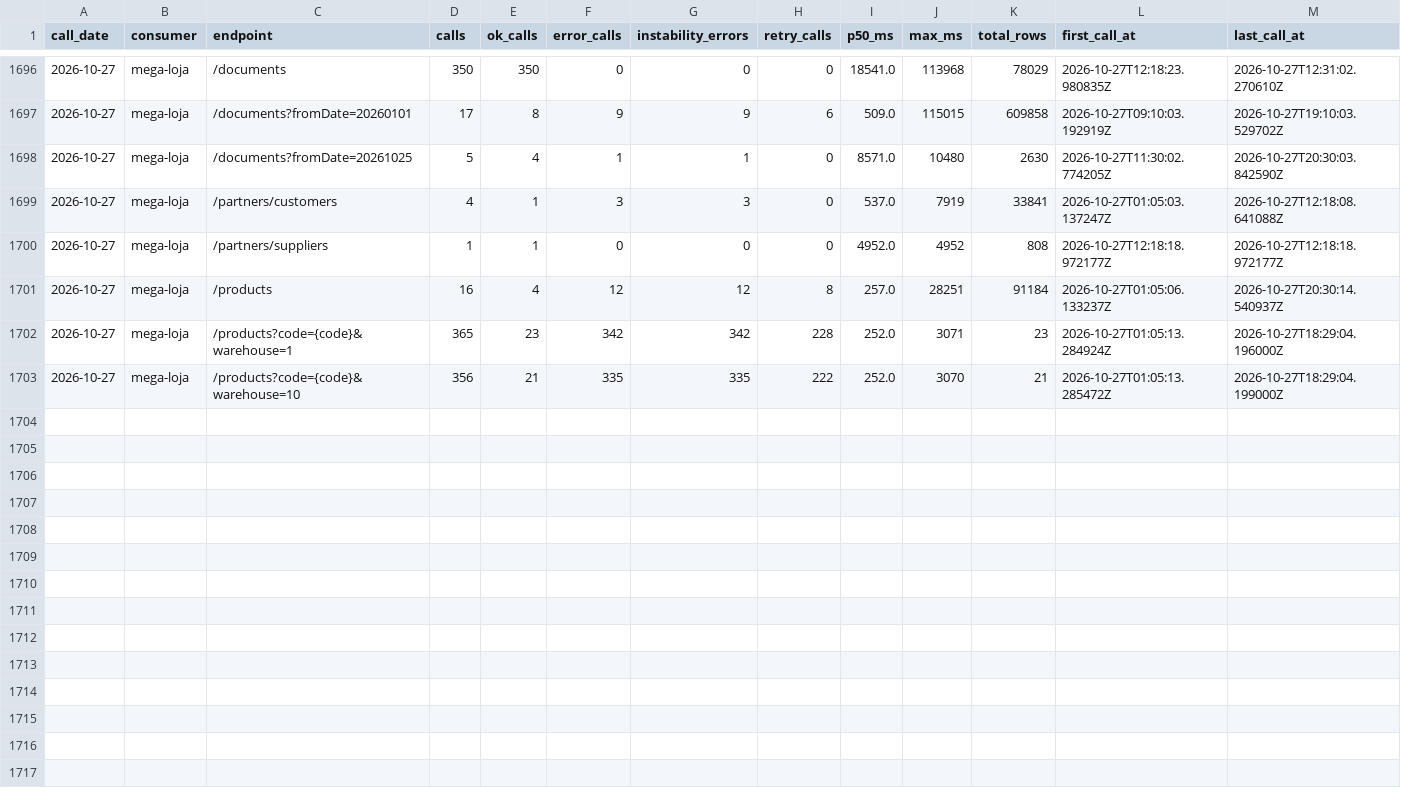
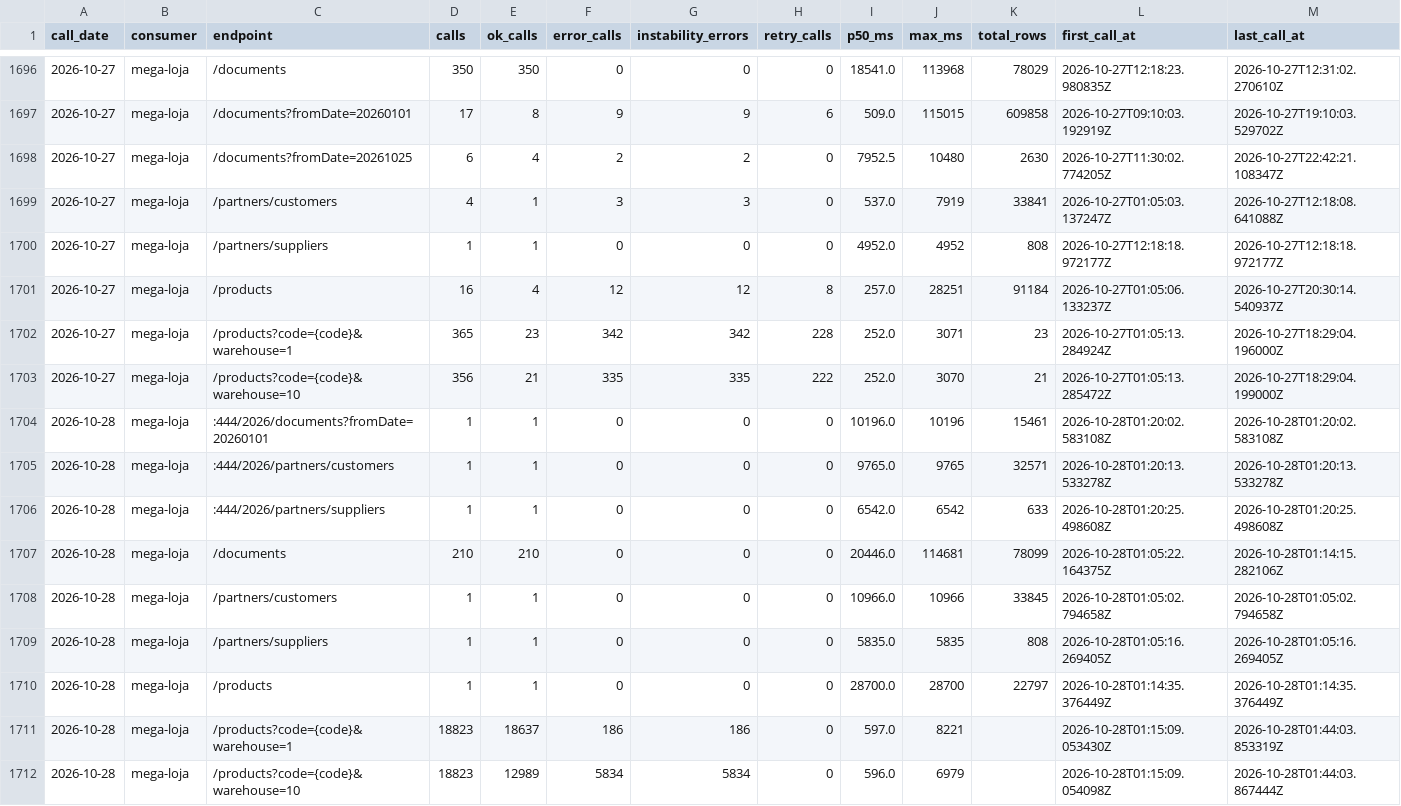
Before and after one commit to xxffoottxx/artsoft-call-log, a CSV file: daily_summary.csv, drawn as a sheet; only a part is shown, gaps mark what is left out.

Commit message:
call-log 2026-10-27: 1116 calls, 704 errors; box 39518 reads, 0 writes

```diff
--- a/daily_summary.csv
+++ b/daily_summary.csv
@@ -1697,3 +1697,3 @@ call_date,consumer,endpoint,calls,ok_calls,error_calls,instability_errors,retry_
 2026-10-27,mega-loja,/documents?fromDate=20260101,17,8,9,9,6,509.0,115015,609858,2026-10-27T09:10:03.192919Z,2026-10-27T19:10:03.529702Z
-2026-10-27,mega-loja,/documents?fromDate=20261025,5,4,1,1,0,8571.0,10480,2630,2026-10-27T11:30:02.774205Z,2026-10-27T20:30:03.842590Z
+2026-10-27,mega-loja,/documents?fromDate=20261025,6,4,2,2,0,7952.5,10480,2630,2026-10-27T11:30:02.774205Z,2026-10-27T22:42:21.108347Z
 2026-10-27,mega-loja,/partners/customers,4,1,3,3,0,537.0,7919,33841,2026-10-27T01:05:03.137247Z,2026-10-27T12:18:08.641088Z
@@ -1703 +1703,10 @@ call_date,consumer,endpoint,calls,ok_calls,error_calls,instability_errors,retry_
 2026-10-27,mega-loja,/products?code={code}&warehouse=10,356,21,335,335,222,252.0,3070,21,2026-10-27T01:05:13.285472Z,2026-10-27T18:29:04.199000Z
+2026-10-28,mega-loja,:444/2026/documents?fromDate=20260101,1,1,0,0,0,10196.0,10196,15461,2026-10-28T01:20:02.583108Z,2026-10-28T01:20:02.583108Z
+2026-10-28,mega-loja,:444/2026/partners/customers,1,1,0,0,0,9765.0,9765,32571,2026-10-28T01:20:13.533278Z,2026-10-28T01:20:13.533278Z
+2026-10-28,mega-loja,:444/2026/partners/suppliers,1,1,0,0,0,6542.0,6542,633,2026-10-28T01:20:25.498608Z,2026-10-28T01:20:25.498608Z
+2026-10-28,mega-loja,/documents,210,210,0,0,0,20446.0,114681,78099,2026-10-28T01:05:22.164375Z,2026-10-28T01:14:15.282106Z
+2026-10-28,mega-loja,/partners/customers,1,1,0,0,0,10966.0,10966,33845,2026-10-28T01:05:02.794658Z,2026-10-28T01:05:02.794658Z
+2026-10-28,mega-loja,/partners/suppliers,1,1,0,0,0,5835.0,5835,808,2026-10-28T01:05:16.269405Z,2026-10-28T01:05:16.269405Z
+2026-10-28,mega-loja,/products,1,1,0,0,0,28700.0,28700,22797,2026-10-28T01:14:35.376449Z,2026-10-28T01:14:35.376449Z
+2026-10-28,mega-loja,/products?code={code}&warehouse=1,18823,18637,186,186,0,597.0,8221,,2026-10-28T01:15:09.053430Z,2026-10-28T01:44:03.853319Z
+2026-10-28,mega-loja,/products?code={code}&warehouse=10,18823,12989,5834,5834,0,596.0,6979,,2026-10-28T01:15:09.054098Z,2026-10-28T01:44:03.867444Z
```
Also changed, not shown: caixa_resumo.csv, 2 other files.
